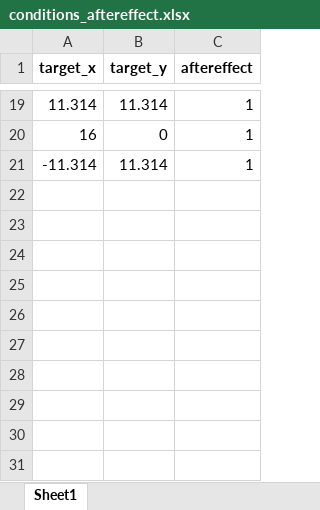
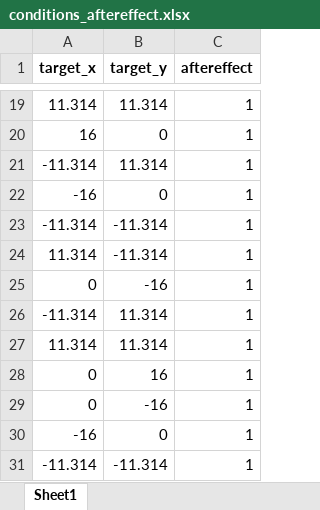
Before and after one commit to YixinWan/EyeHand_8T_LP, an Excel workbook: conditions_aftereffect.xlsx, sheet Sheet1, drawn as a sheet; only a part is shown, gaps mark what is left out; values as stored, in another font and other column widths than the file's, no borders; the diff names each change by its address in the sheet, - before the commit and + after, or states it on an @@ line.

```diff
--- a/conditions_aftereffect.xlsx (sheet Sheet1)
+++ b/conditions_aftereffect.xlsx (sheet Sheet1)
+row 22: -16 | 0 | 1
+row 23: -11.314 | -11.314 | 1
+row 24: 11.314 | -11.314 | 1
+row 25: 0 | -16 | 1
+row 26: -11.314 | 11.314 | 1
+row 27: 11.314 | 11.314 | 1
+row 28: 0 | 16 | 1
+row 29: 0 | -16 | 1
+row 30: -16 | 0 | 1
+row 31: -11.314 | -11.314 | 1
```
Also changed, not shown: conditions_baseline.xlsx, conditions_rotation.xlsx.
